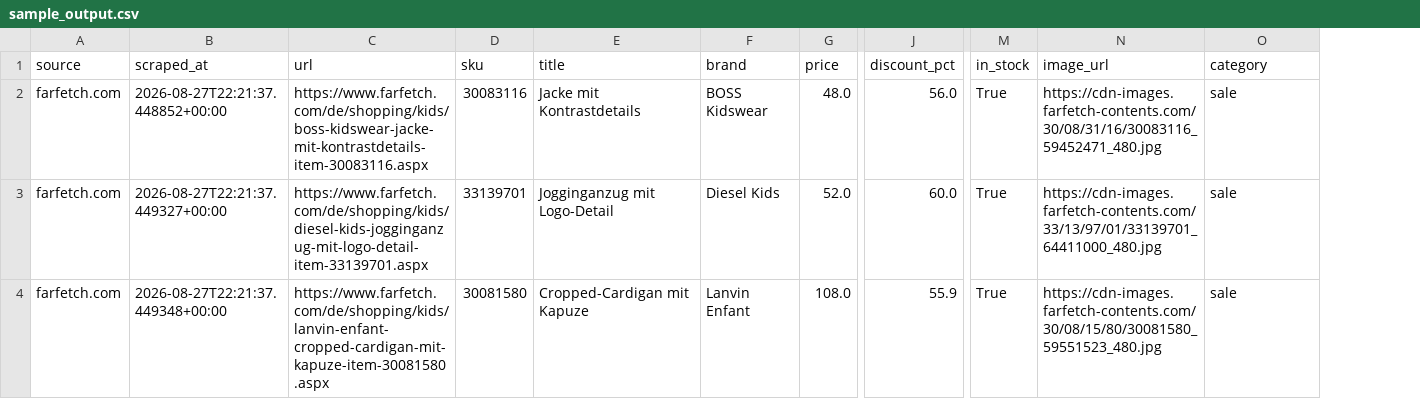
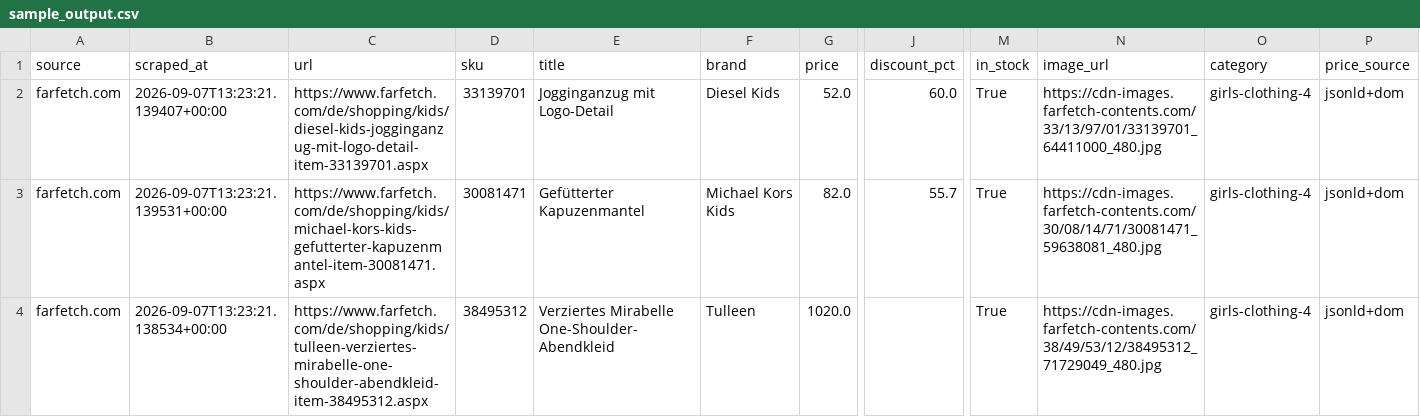
Before and after one commit to 2scraper/farfetch-scraper, a CSV file: sample_output.csv, drawn as a sheet; only a part is shown, gaps mark what is left out; removed rows and columns are numbered as before the commit, all else as after; rows hold the shown columns only; the diff names each change by its address in the sheet, - before the commit and + after, or states it on an @@ line.

```diff
--- a/sample_output.csv
+++ b/sample_output.csv
+column P (price_source), row 2: jsonld+dom
-row 2: farfetch.com | 2026-08-27T22:21:37.448852+00:00 | https://www.farfetch.com/de/shopping/kids/boss-kidswear-jacke-mit-kontrastdetails-item-30083116.aspx | 30083116 | Jacke mit Kontrastdetails | BOSS Kidswear | 48.0 | 56.0 | True | https://cdn-images.farfetch-contents.com/30/08/31/16/30083116_59452471_480.jpg | sale
-B2 (scraped_at): 2026-08-27T22:21:37.449327+00:00
+B2 (scraped_at): 2026-09-07T13:23:21.139407+00:00
-O2 (category): sale
+O2 (category): girls-clothing-4
-row 4: farfetch.com | 2026-08-27T22:21:37.449348+00:00 | https://www.farfetch.com/de/shopping/kids/lanvin-enfant-cropped-cardigan-mit-kapuze-item-30081580.aspx | 30081580 | Cropped-Cardigan mit Kapuze | Lanvin Enfant | 108.0 | 55.9 | True | https://cdn-images.farfetch-contents.com/30/08/15/80/30081580_59551523_480.jpg | sale
+row 3: farfetch.com | 2026-09-07T13:23:21.139531+00:00 | https://www.farfetch.com/de/shopping/kids/michael-kors-kids-gefutterter-kapuzenmantel-item-30081471.aspx | 30081471 | Gefütterter Kapuzenmantel | Michael Kors Kids | 82.0 | 55.7 | True | https://cdn-images.farfetch-contents.com/30/08/14/71/30081471_59638081_480.jpg | girls-clothing-4 | jsonld+dom
+row 4: farfetch.com | 2026-09-07T13:23:21.138534+00:00 | https://www.farfetch.com/de/shopping/kids/tulleen-verziertes-mirabelle-one-shoulder-abendkleid-item-38495312.aspx | 38495312 | Verziertes Mirabelle One-Shoulder-Abendkleid | Tulleen | 1020.0 |  | True | https://cdn-images.farfetch-contents.com/38/49/53/12/38495312_71729049_480.jpg | girls-clothing-4 | jsonld+dom
```
Also changed, not shown: 7 other files.
